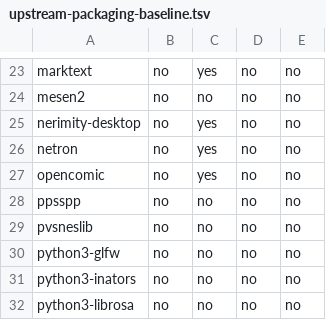
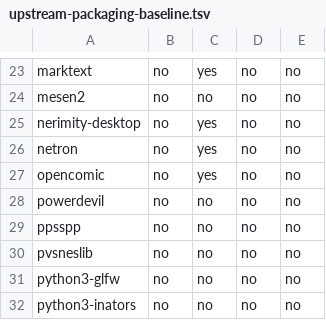
Before and after one commit to foundry-linux/foundrylinux.org, a TSV file: foundry-apt/scripts/upstream-packaging-baseline.tsv, drawn as a sheet; only a part is shown, gaps mark what is left out; the shorter side is filled out with more unchanged rows.

Commit message:
Package upstream PowerDevil battery recovery fixes for Foundry 6.6
Retain the Ubuntu 26.04 Plasma ABI, test the real charge-change handler during packaging, and require the corrected service from foundry-desktop.

Runtime fixes by Kai Uwe Broulik and Ramil Nurmanov. Backport, tests and packaging assisted by OpenAI Codex CLI 0.169.0, gpt-6-astra, reasoning effort medium (verified session metadata).

```diff
--- a/foundry-apt/scripts/upstream-packaging-baseline.tsv
+++ b/foundry-apt/scripts/upstream-packaging-baseline.tsv
@@ -27,2 +27,3 @@ netron	no	yes	no	no
 opencomic	no	yes	no	no
+powerdevil	no	no	no	no
 ppsspp	no	no	no	no
```
Also changed, not shown: 31 other files.
